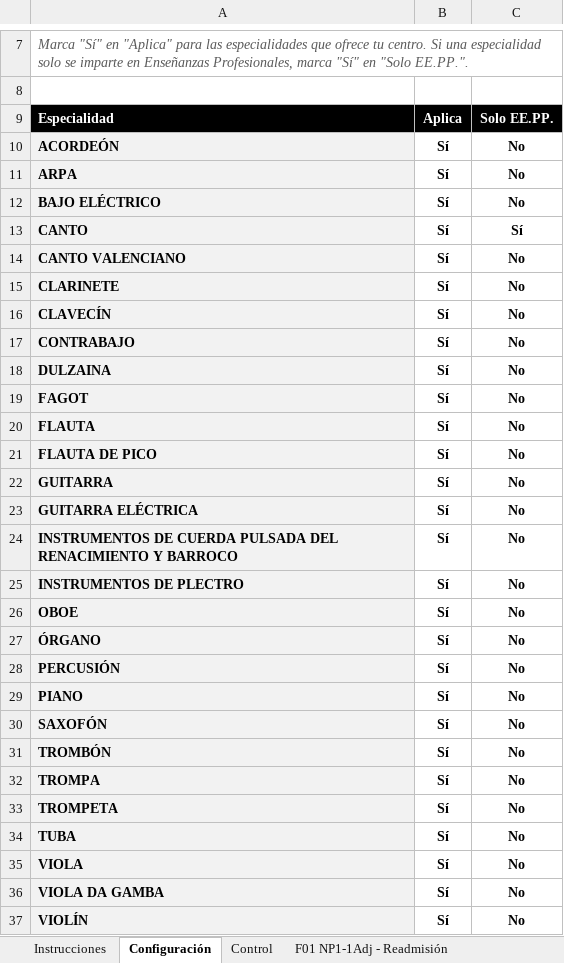
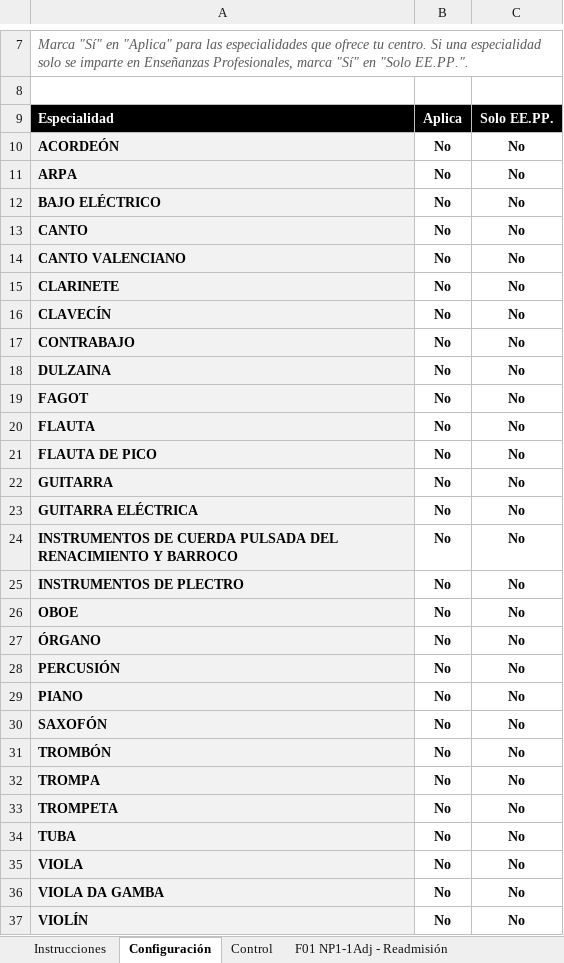
Before and after one commit to JLMirallesB/prelacion, an Excel workbook: PUBLICADOR VACANTES.xlsx, sheet Configuración, drawn as a sheet; only a part is shown, gaps mark what is left out; values as stored, in another font and other column widths than the file's, no borders; conditional formats not drawn; the diff covers the shown part only; the diff names each change by its address in the sheet, - before the commit and + after, or states it on an @@ line.

```diff
--- a/PUBLICADOR VACANTES.xlsx (sheet Configuración)
+++ b/PUBLICADOR VACANTES.xlsx (sheet Configuración)
-B10:B37: Sí
+B10:B37: No
-C13: Sí
+C13: No
```
Also changed, not shown: 1 edited cell elsewhere in this sheet, sheet Control, sheet F01 NP1-1Adj - Readmisión, sheet F03 NP2-1Adj - Readmisión, sheet F06 NP2B-1Adj - Cambio Especial, sheet F10 NP4-1Adj - PPAA, sheet F02 NP1-1Adj - PPAA, 18 more sheets, formulas that keep their value, charts or pictures, 3 other files.
